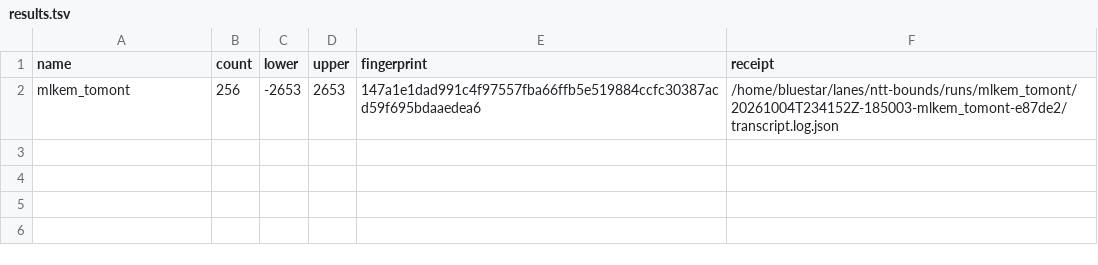
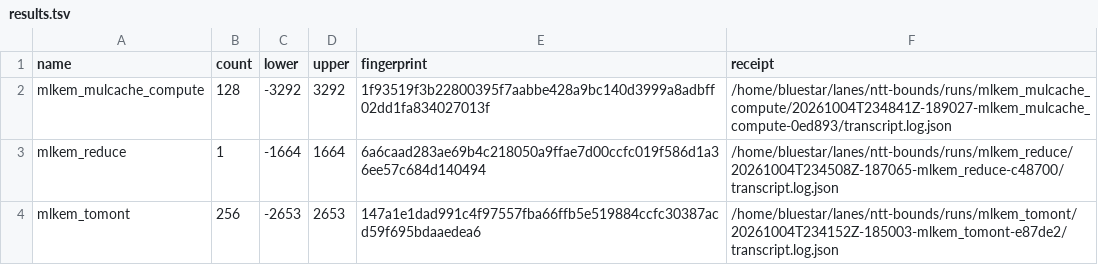
Before and after one commit to BenKnill/s2n-bignum, a TSV file: ntt-bounds/results.tsv, drawn as a sheet; the diff names each change by its address in the sheet, - before the commit and + after, or states it on an @@ line.

```diff
--- a/ntt-bounds/results.tsv
+++ b/ntt-bounds/results.tsv
+row 2: mlkem_mulcache_compute | 128 | -3292 | 3292 | 1f93519f3b22800395f7aabbe428a9bc140d3999a8adbff02dd1fa834027013f | /home/bluestar/lanes/ntt-bounds/runs/mlkem_mulcache_compute/20261004T234841Z-189027-mlkem_mulcache_compute-0ed893/transcript.log.json
+row 3: mlkem_reduce | 1 | -1664 | 1664 | 6a6caad283ae69b4c218050a9ffae7d00ccfc019f586d1a36ee57c684d140494 | /home/bluestar/lanes/ntt-bounds/runs/mlkem_reduce/20261004T234508Z-187065-mlkem_reduce-c48700/transcript.log.json
```
Also changed, not shown: 2 other files.
